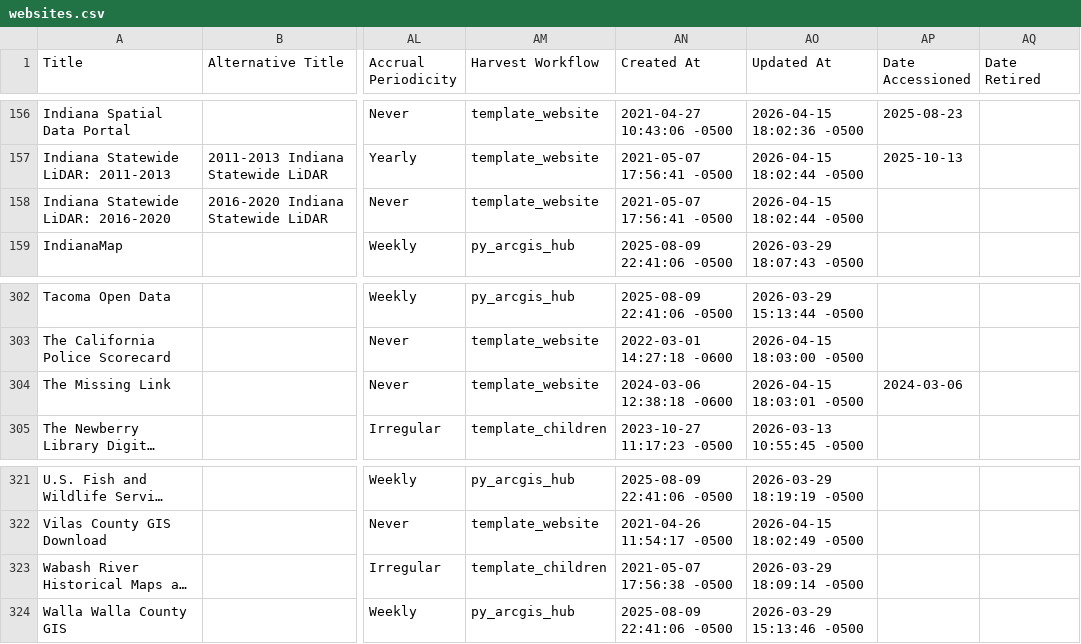
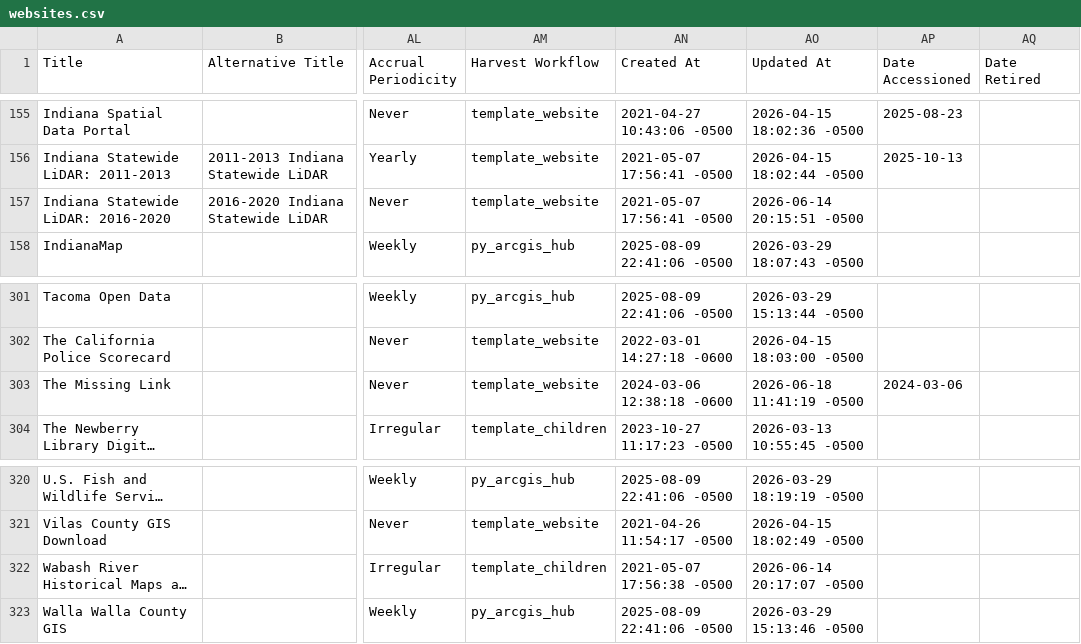
Before and after one commit to geobtaa/harvest-operations, a CSV file: reference_data/websites.csv, drawn as a sheet; only a part is shown, gaps mark what is left out; long unchanged cells end in …; addresses are those after the commit; the diff covers the shown part only; the diff names each change by its address in the sheet, - before the commit and + after, or states it on an @@ line.

```diff
--- a/reference_data/websites.csv
+++ b/reference_data/websites.csv
-AO157 (Updated At): 2026-04-15 18:02:44 -0500
+AO157 (Updated At): 2026-06-14 20:15:51 -0500
-AO303 (Updated At): 2026-04-15 18:03:01 -0500
+AO303 (Updated At): 2026-06-18 11:41:19 -0500
-AO322 (Updated At): 2026-03-29 18:09:14 -0500
+AO322 (Updated At): 2026-06-14 20:17:07 -0500
```
Also changed, not shown: 1 added row, 2 removed rows and 8 edited cells elsewhere in this file, 44 other files.
